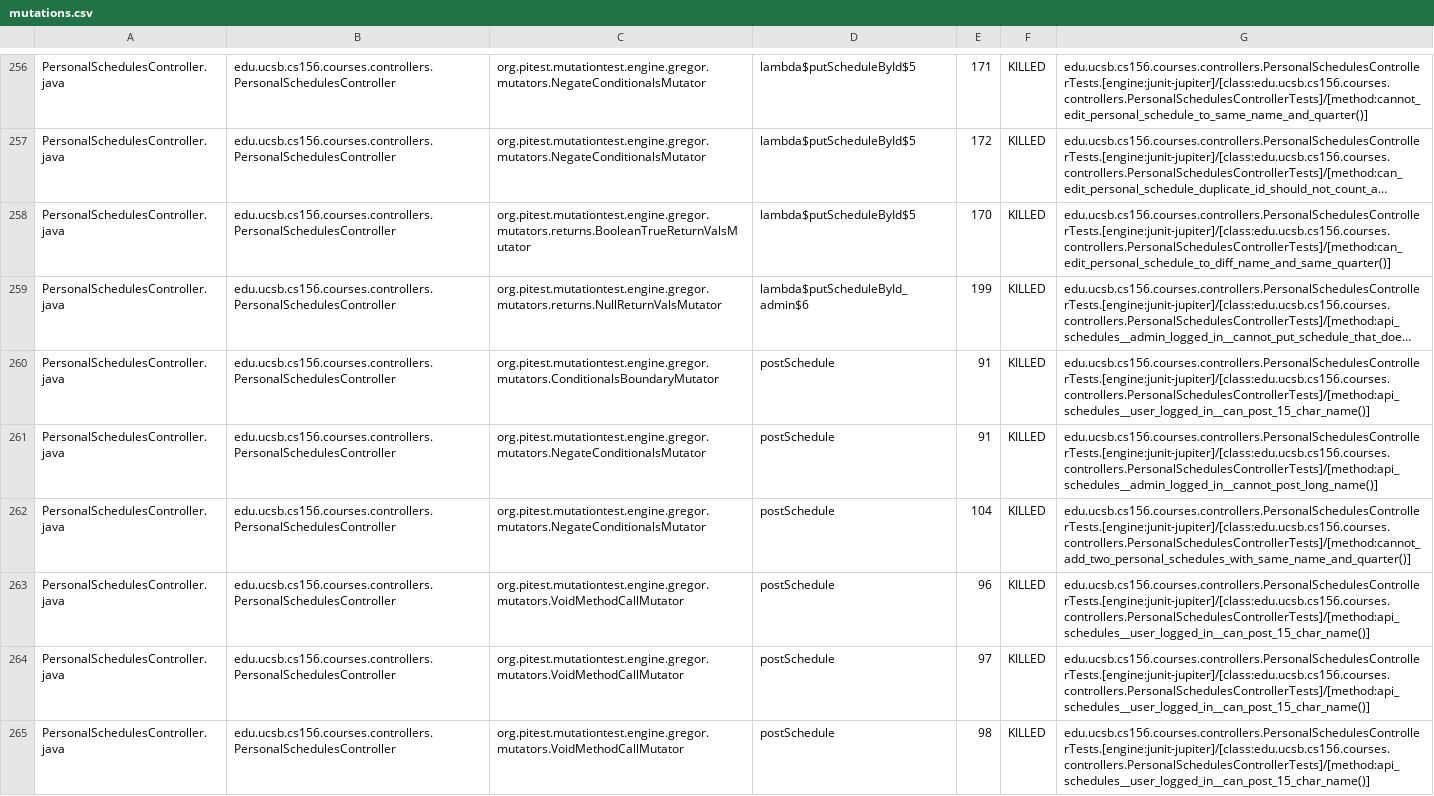
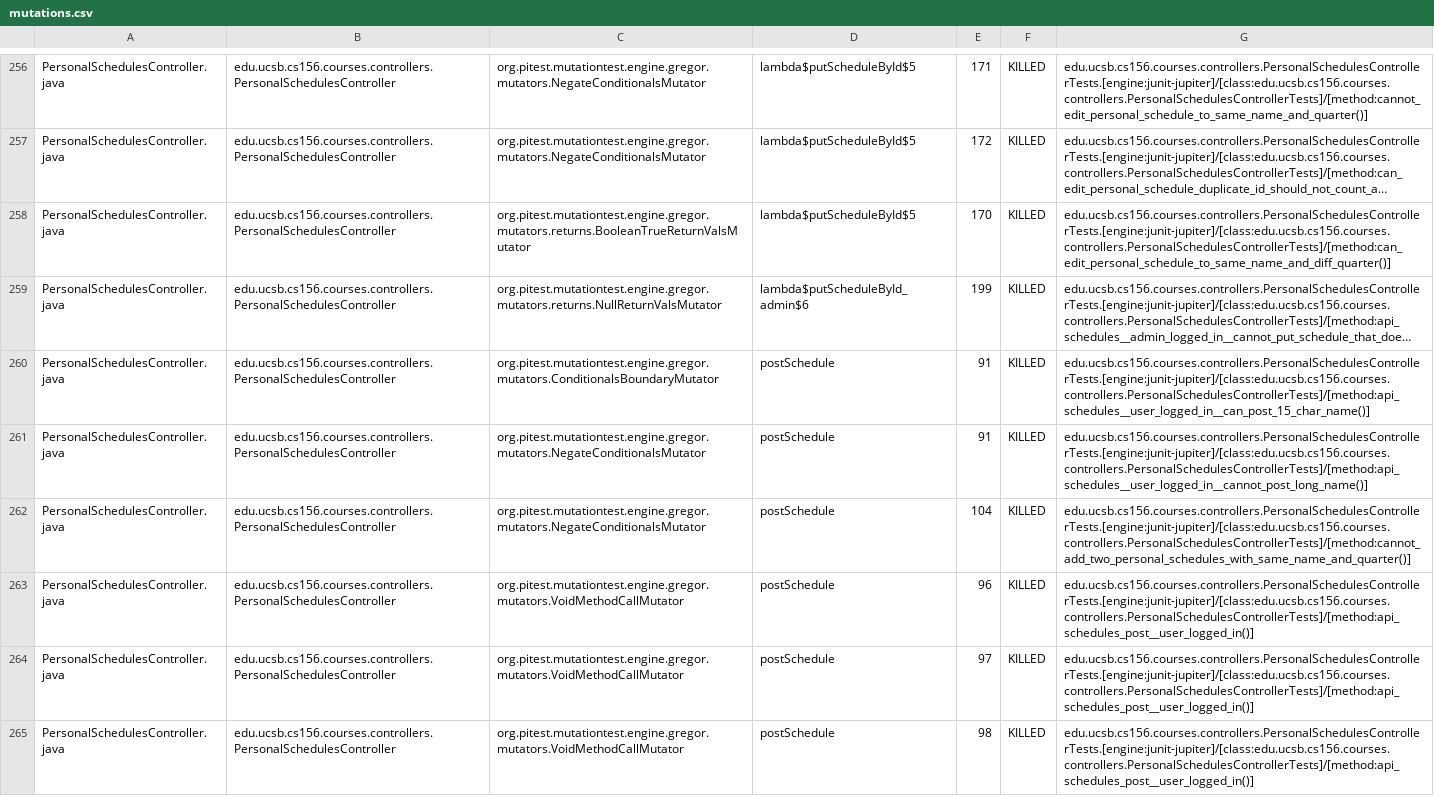
Before and after one commit to ucsb-cs156-f25/proj-courses-f25-04, a CSV file: prs/33/pitest/mutations.csv, drawn as a sheet; only a part is shown, gaps mark what is left out; long unchanged cells end in …; the diff covers the shown part only; the diff names each change by its address in the sheet, - before the commit and + after, or states it on an @@ line.

Commit message:
Deploying to gh-pages from @ ucsb-cs156-f25/proj-courses-f25-04@e087ceb57e75d45a9e31b657c676ea0aa0a0a51f 🚀

```diff
--- a/prs/33/pitest/mutations.csv
+++ b/prs/33/pitest/mutations.csv
-G258: edu.ucsb.cs156.courses.controllers.PersonalSchedulesControllerTests.[engine:junit-jupiter]/[class:edu.ucsb.cs156.courses.controllers.PersonalSchedulesControllerTests]/[method:can_edit_personal_schedule_to_diff_name_and_same_quarter()]
+G258: edu.ucsb.cs156.courses.controllers.PersonalSchedulesControllerTests.[engine:junit-jupiter]/[class:edu.ucsb.cs156.courses.controllers.PersonalSchedulesControllerTests]/[method:can_edit_personal_schedule_to_same_name_and_diff_quarter()]
-G261: edu.ucsb.cs156.courses.controllers.PersonalSchedulesControllerTests.[engine:junit-jupiter]/[class:edu.ucsb.cs156.courses.controllers.PersonalSchedulesControllerTests]/[method:api_schedules__admin_logged_in__cannot_post_long_name()]
+G261: edu.ucsb.cs156.courses.controllers.PersonalSchedulesControllerTests.[engine:junit-jupiter]/[class:edu.ucsb.cs156.courses.controllers.PersonalSchedulesControllerTests]/[method:api_schedules__user_logged_in__cannot_post_long_name()]
-G263:G265: edu.ucsb.cs156.courses.controllers.PersonalSchedulesControllerTests.[engine:junit-jupiter]/[class:edu.ucsb.cs156.courses.controllers.PersonalSchedulesControllerTests]/[method:api_schedules__user_logged_in__can_post_15_char_name()]
+G263:G265: edu.ucsb.cs156.courses.controllers.PersonalSchedulesControllerTests.[engine:junit-jupiter]/[class:edu.ucsb.cs156.courses.controllers.PersonalSchedulesControllerTests]/[method:api_schedules_post__user_logged_in()]
```
Also changed, not shown: 49 edited cells elsewhere in this file, 51 other files.
